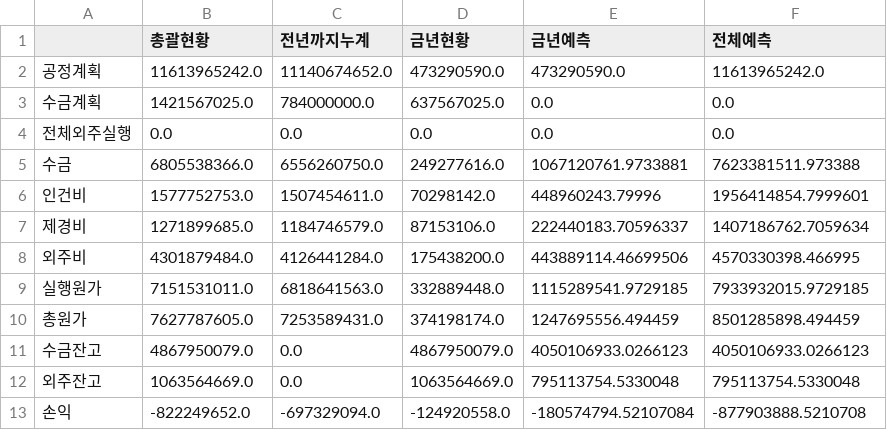
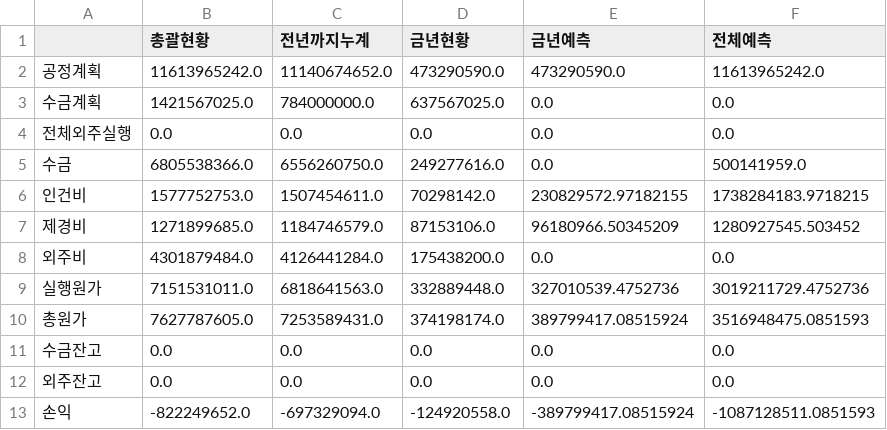
Before and after one commit to photo2story/my-erp-git, a CSV file: static/results/2023/yearly_analysis_C20230239.csv, drawn as a sheet.

Commit message:
Update yearly_analysis_C20230239.csv in ERP repository

```diff
--- a/static/results/2023/yearly_analysis_C20230239.csv
+++ b/static/results/2023/yearly_analysis_C20230239.csv
@@ -4,10 +4,10 @@
 전체외주실행,0.0,0.0,0.0,0.0,0.0
-수금,6805538366.0,6556260750.0,249277616.0,1067120761.9733881,7623381511.973388
-인건비,1577752753.0,1507454611.0,70298142.0,448960243.79996,1956414854.7999601
-제경비,1271899685.0,1184746579.0,87153106.0,222440183.70596337,1407186762.7059634
-외주비,4301879484.0,4126441284.0,175438200.0,443889114.46699506,4570330398.466995
-실행원가,7151531011.0,6818641563.0,332889448.0,1115289541.9729185,7933932015.9729185
-총원가,7627787605.0,7253589431.0,374198174.0,1247695556.494459,8501285898.494459
-수금잔고,4867950079.0,0.0,4867950079.0,4050106933.0266123,4050106933.0266123
-외주잔고,1063564669.0,0.0,1063564669.0,795113754.5330048,795113754.5330048
-손익,-822249652.0,-697329094.0,-124920558.0,-180574794.52107084,-877903888.5210708
+수금,6805538366.0,6556260750.0,249277616.0,0.0,500141959.0
+인건비,1577752753.0,1507454611.0,70298142.0,230829572.97182155,1738284183.9718215
+제경비,1271899685.0,1184746579.0,87153106.0,96180966.50345209,1280927545.503452
+외주비,4301879484.0,4126441284.0,175438200.0,0.0,0.0
+실행원가,7151531011.0,6818641563.0,332889448.0,327010539.4752736,3019211729.4752736
+총원가,7627787605.0,7253589431.0,374198174.0,389799417.08515924,3516948475.0851593
+수금잔고,0.0,0.0,0.0,0.0,0.0
+외주잔고,0.0,0.0,0.0,0.0,0.0
+손익,-822249652.0,-697329094.0,-124920558.0,-389799417.08515924,-1087128511.0851593
```
